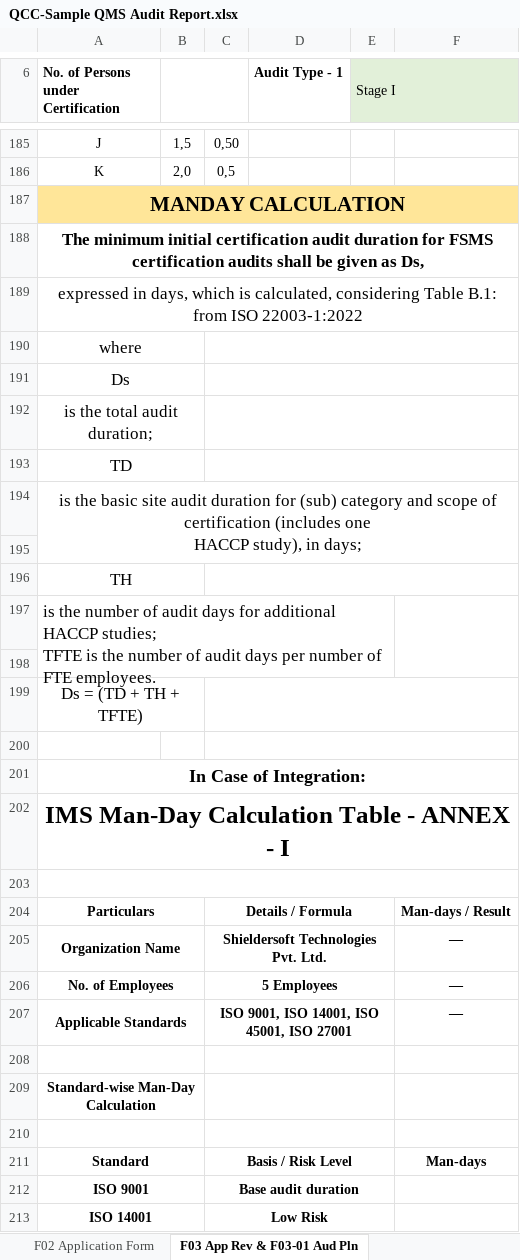
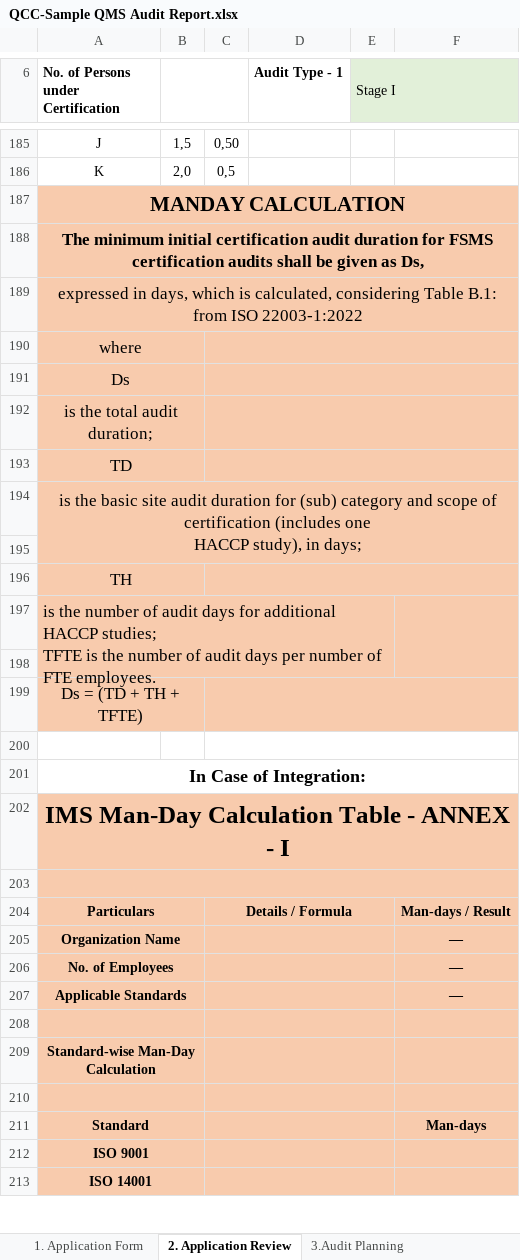
Before and after one commit to qccwebdeveloper-maker/iso-crm-b4q, an Excel workbook: QCC-Sample QMS Audit Report.xlsx, sheet 2. Application Review, drawn as a sheet; only a part is shown, gaps mark what is left out; values as stored, in another font and other column widths than the file's, no borders; the diff covers the shown part only; the diff names each change by its address in the sheet, - before the commit and + after, or states it on an @@ line.

```diff
--- a/QCC-Sample QMS Audit Report.xlsx (sheet 2. Application Review)
+++ b/QCC-Sample QMS Audit Report.xlsx (sheet 2. Application Review)
-sheet tab: F02 Application Form
+sheet tab: 1. Application Form
-sheet tab: F03 App Rev & F03-01 Aud Pln
+sheet tab: 2. Application Review
-A187:F187 fill: #FFE699
+A187:F187 fill: #F8CBAD
-A188:F199 fill: none
+A188:F199 fill: #F8CBAD
-A202:F213 fill: none
+A202:F213 fill: #F8CBAD
-C205: Shieldersoft Technologies Pvt. Ltd.
+C205: (empty)
-C206: 5 Employees
+C206: (empty)
-C207: ISO 9001, ISO 14001, ISO 45001, ISO 27001
+C207: (empty)
-C211: Basis / Risk Level
+C211: (empty)
-C212: Base audit duration
+C212: (empty)
-C213: Low Risk
+C213: (empty)
```
Also changed, not shown: 12 edited cells and cell formats elsewhere in this sheet, sheet 7.Stage1 Audit Report, sheet 8. Review Report, sheet 9. Stage2, sheet 13. CAR2, sheet 15. Review Report, sheet DATA, 6 more sheets, other sheet tabs, formulas that keep their value, charts or pictures, 13 other files.
